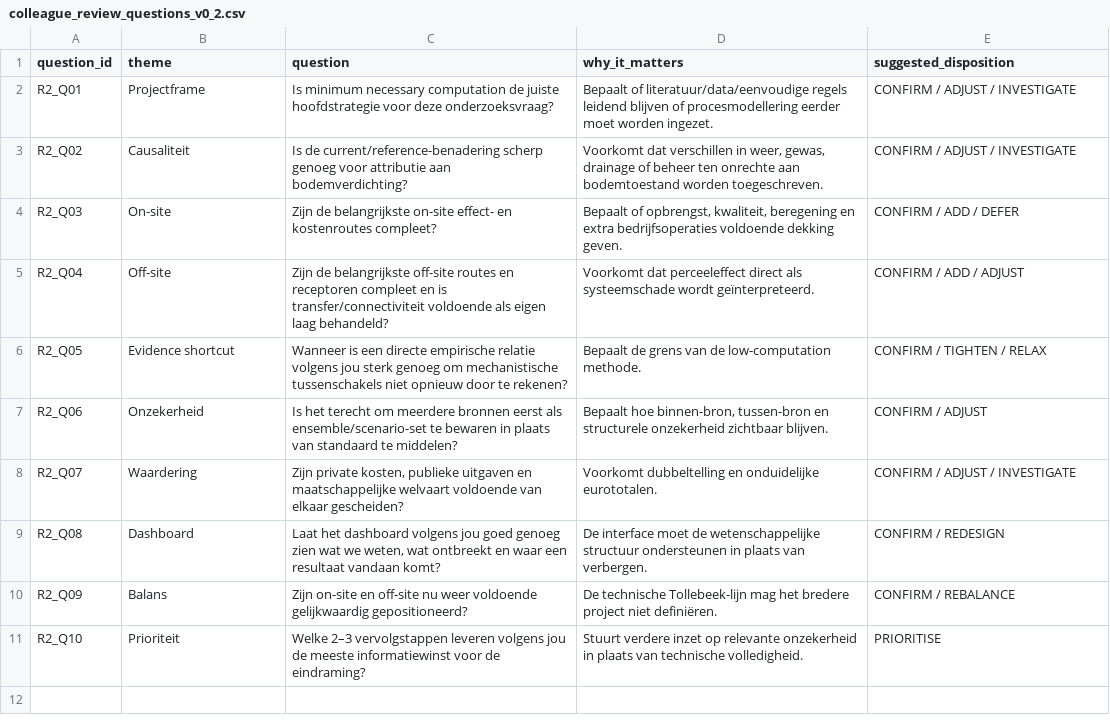
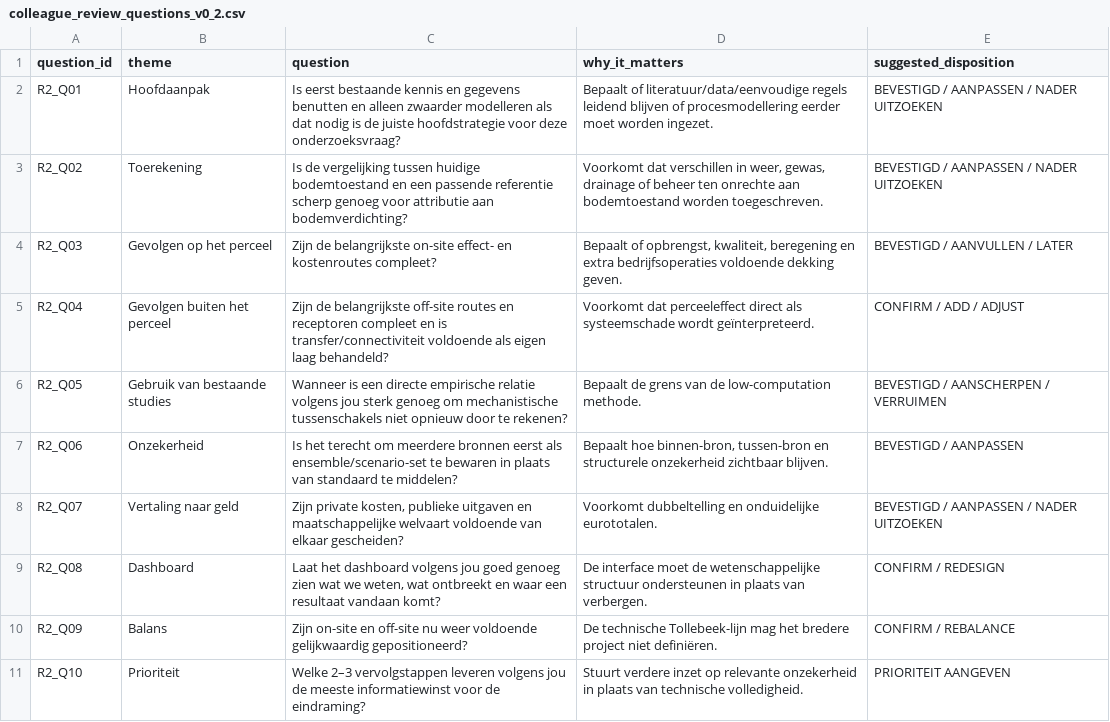
Before and after one commit to abhedwig-cell/Bodemverdichting_kosten, a CSV file: review/colleague_review_questions_v0_2.csv, drawn as a sheet.

Commit message:
Simplify review question wording

```diff
--- a/review/colleague_review_questions_v0_2.csv
+++ b/review/colleague_review_questions_v0_2.csv
@@ -1,11 +1,11 @@
 question_id,theme,question,why_it_matters,suggested_disposition
-R2_Q01,Projectframe,"Is minimum necessary computation de juiste hoofdstrategie voor deze onderzoeksvraag?","Bepaalt of literatuur/data/eenvoudige regels leidend blijven of procesmodellering eerder moet worden ingezet.","CONFIRM / ADJUST / INVESTIGATE"
-R2_Q02,Causaliteit,"Is de current/reference-benadering scherp genoeg voor attributie aan bodemverdichting?","Voorkomt dat verschillen in weer, gewas, drainage of beheer ten onrechte aan bodemtoestand worden toegeschreven.","CONFIRM / ADJUST / INVESTIGATE"
-R2_Q03,On-site,"Zijn de belangrijkste on-site effect- en kostenroutes compleet?","Bepaalt of opbrengst, kwaliteit, beregening en extra bedrijfsoperaties voldoende dekking geven.","CONFIRM / ADD / DEFER"
-R2_Q04,Off-site,"Zijn de belangrijkste off-site routes en receptoren compleet en is transfer/connectiviteit voldoende als eigen laag behandeld?","Voorkomt dat perceeleffect direct als systeemschade wordt geïnterpreteerd.","CONFIRM / ADD / ADJUST"
-R2_Q05,Evidence shortcut,"Wanneer is een directe empirische relatie volgens jou sterk genoeg om mechanistische tussenschakels niet opnieuw door te rekenen?","Bepaalt de grens van de low-computation methode.","CONFIRM / TIGHTEN / RELAX"
-R2_Q06,Onzekerheid,"Is het terecht om meerdere bronnen eerst als ensemble/scenario-set te bewaren in plaats van standaard te middelen?","Bepaalt hoe binnen-bron, tussen-bron en structurele onzekerheid zichtbaar blijven.","CONFIRM / ADJUST"
-R2_Q07,Waardering,"Zijn private kosten, publieke uitgaven en maatschappelijke welvaart voldoende van elkaar gescheiden?","Voorkomt dubbeltelling en onduidelijke eurototalen.","CONFIRM / ADJUST / INVESTIGATE"
+R2_Q01,Hoofdaanpak,"Is eerst bestaande kennis en gegevens benutten en alleen zwaarder modelleren als dat nodig is de juiste hoofdstrategie voor deze onderzoeksvraag?","Bepaalt of literatuur/data/eenvoudige regels leidend blijven of procesmodellering eerder moet worden ingezet.","BEVESTIGD / AANPASSEN / NADER UITZOEKEN"
+R2_Q02,Toerekening,"Is de vergelijking tussen huidige bodemtoestand en een passende referentie scherp genoeg voor attributie aan bodemverdichting?","Voorkomt dat verschillen in weer, gewas, drainage of beheer ten onrechte aan bodemtoestand worden toegeschreven.","BEVESTIGD / AANPASSEN / NADER UITZOEKEN"
+R2_Q03,Gevolgen op het perceel,"Zijn de belangrijkste on-site effect- en kostenroutes compleet?","Bepaalt of opbrengst, kwaliteit, beregening en extra bedrijfsoperaties voldoende dekking geven.","BEVESTIGD / AANVULLEN / LATER"
+R2_Q04,Gevolgen buiten het perceel,"Zijn de belangrijkste off-site routes en receptoren compleet en is transfer/connectiviteit voldoende als eigen laag behandeld?","Voorkomt dat perceeleffect direct als systeemschade wordt geïnterpreteerd.","CONFIRM / ADD / ADJUST"
+R2_Q05,Gebruik van bestaande studies,"Wanneer is een directe empirische relatie volgens jou sterk genoeg om mechanistische tussenschakels niet opnieuw door te rekenen?","Bepaalt de grens van de low-computation methode.","BEVESTIGD / AANSCHERPEN / VERRUIMEN"
+R2_Q06,Onzekerheid,"Is het terecht om meerdere bronnen eerst als ensemble/scenario-set te bewaren in plaats van standaard te middelen?","Bepaalt hoe binnen-bron, tussen-bron en structurele onzekerheid zichtbaar blijven.","BEVESTIGD / AANPASSEN"
+R2_Q07,Vertaling naar geld,"Zijn private kosten, publieke uitgaven en maatschappelijke welvaart voldoende van elkaar gescheiden?","Voorkomt dubbeltelling en onduidelijke eurototalen.","BEVESTIGD / AANPASSEN / NADER UITZOEKEN"
 R2_Q08,Dashboard,"Laat het dashboard volgens jou goed genoeg zien wat we weten, wat ontbreekt en waar een resultaat vandaan komt?","De interface moet de wetenschappelijke structuur ondersteunen in plaats van verbergen.","CONFIRM / REDESIGN"
 R2_Q09,Balans,"Zijn on-site en off-site nu weer voldoende gelijkwaardig gepositioneerd?","De technische Tollebeek-lijn mag het bredere project niet definiëren.","CONFIRM / REBALANCE"
-R2_Q10,Prioriteit,"Welke 2–3 vervolgstappen leveren volgens jou de meeste informatiewinst voor de eindraming?","Stuurt verdere inzet op relevante onzekerheid in plaats van technische volledigheid.","PRIORITISE"
+R2_Q10,Prioriteit,"Welke 2–3 vervolgstappen leveren volgens jou de meeste informatiewinst voor de eindraming?","Stuurt verdere inzet op relevante onzekerheid in plaats van technische volledigheid.","PRIORITEIT AANGEVEN"
```
